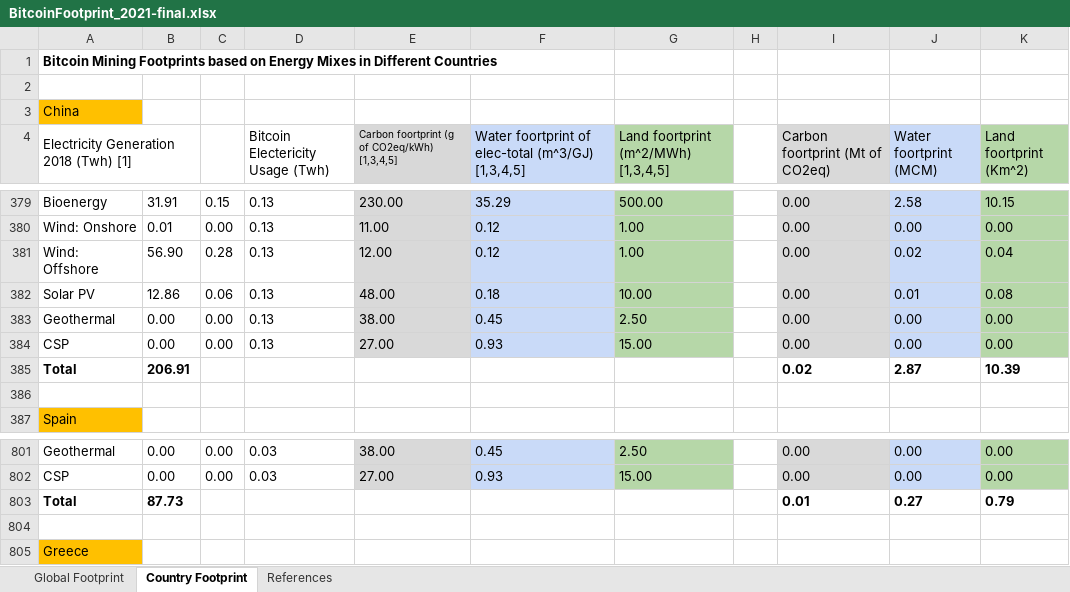
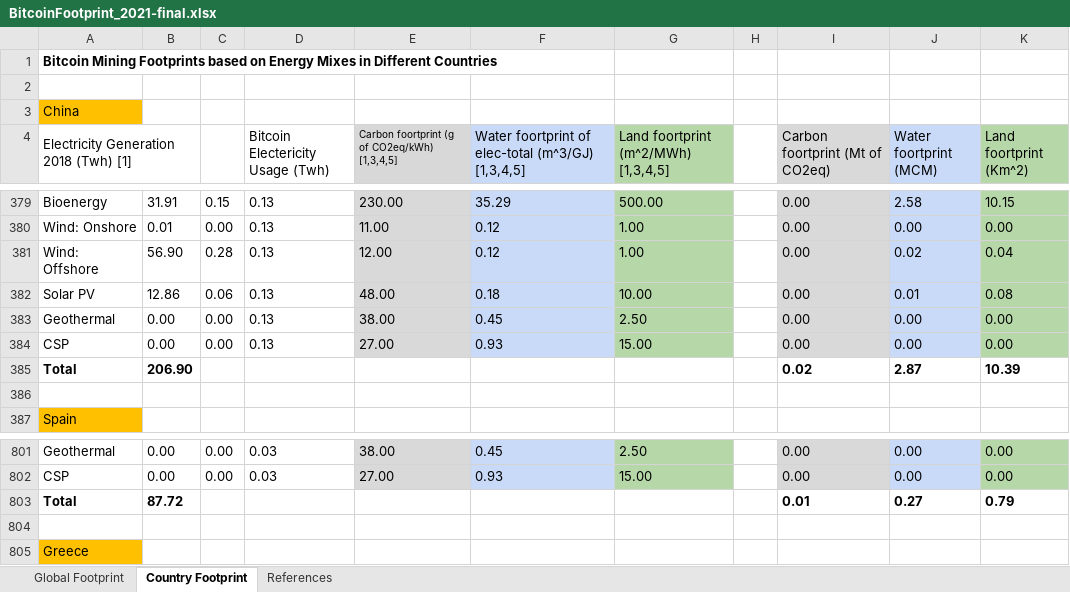
Before and after one commit to Nano2Macro/BTCFootprint, an Excel workbook: BitcoinFootprint_2021-final.xlsx, sheet Country Footprint, drawn as a sheet; only a part is shown, gaps mark what is left out; values as stored, in another font and other column widths than the file's, no borders; charts and pictures not drawn; the diff names each change by its address in the sheet, - before the commit and + after, or states it on an @@ line.

```diff
--- a/BitcoinFootprint_2021-final.xlsx (sheet Country Footprint)
+++ b/BitcoinFootprint_2021-final.xlsx (sheet Country Footprint)
-B385: 206.91
+B385: 206.90
-B803: 87.73
+B803: 87.72
```
Also changed, not shown: sheet References, formulas that keep their value, charts or pictures.
